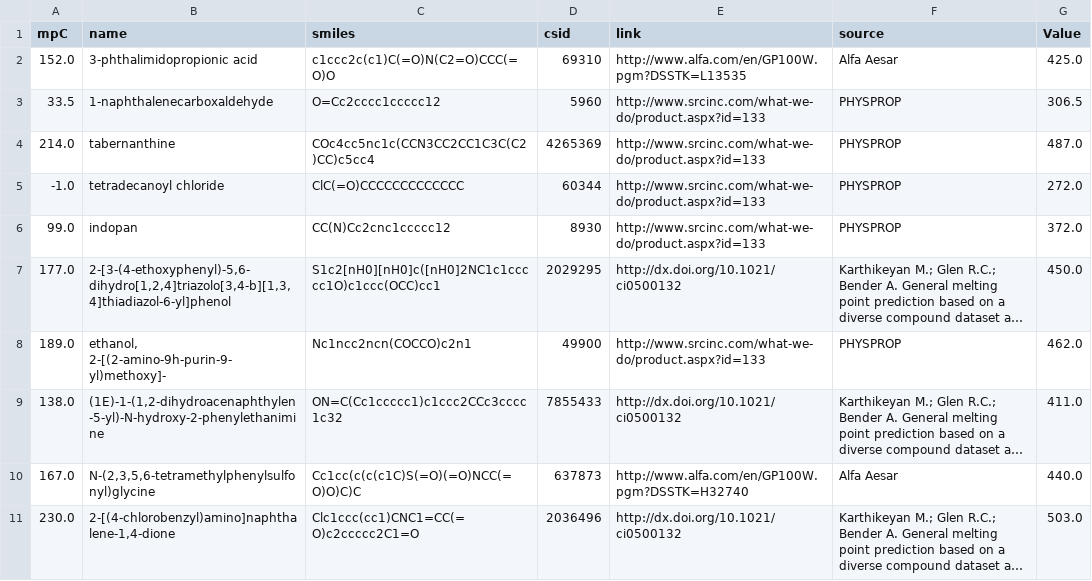
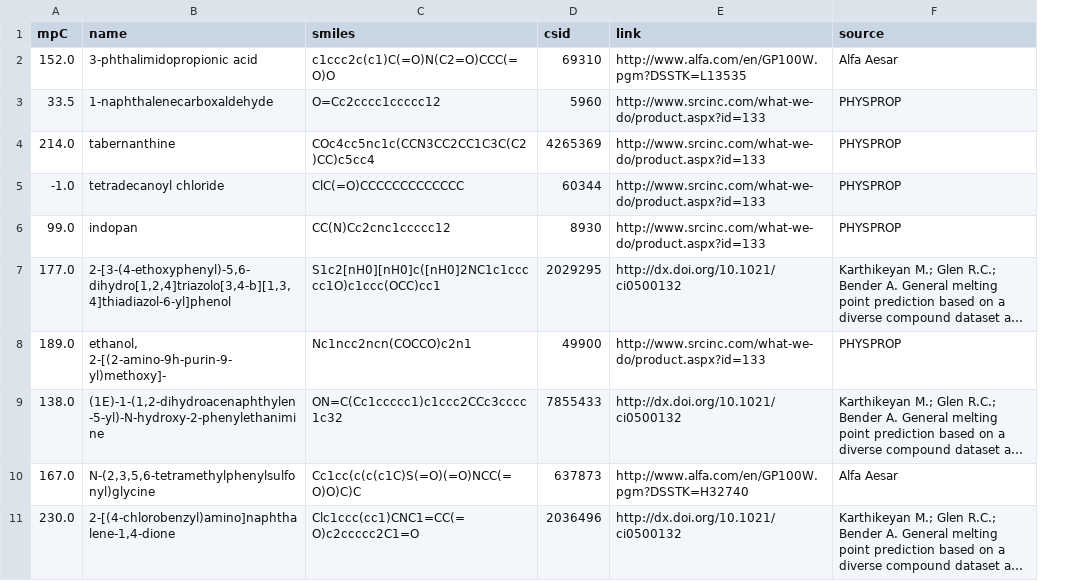
Before and after one commit to KanHatakeyama/LLMChem, a CSV file: dataset/BradleyMeltingPointDataset_practice.csv, drawn as a sheet; long unchanged cells end in …; the diff names each change by its address in the sheet, - before the commit and + after, or states it on an @@ line.

```diff
--- a/dataset/BradleyMeltingPointDataset_practice.csv
+++ b/dataset/BradleyMeltingPointDataset_practice.csv
-column G (Value), rows 2-11: 425.0 | 306.5 | 487.0 | 272.0 | 372.0 | 450.0 | 462.0 | 411.0 | 440.0 | 503.0
```
Also changed, not shown: 2 other files.
